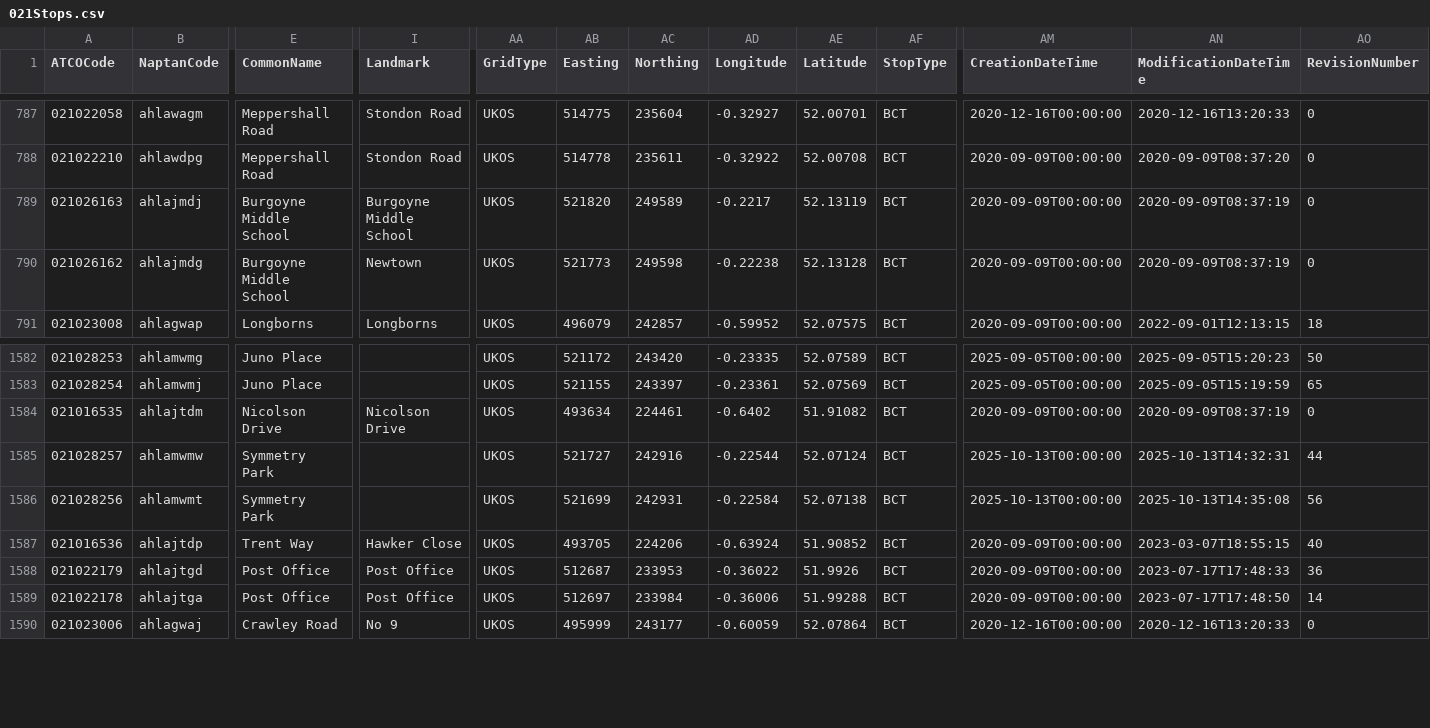
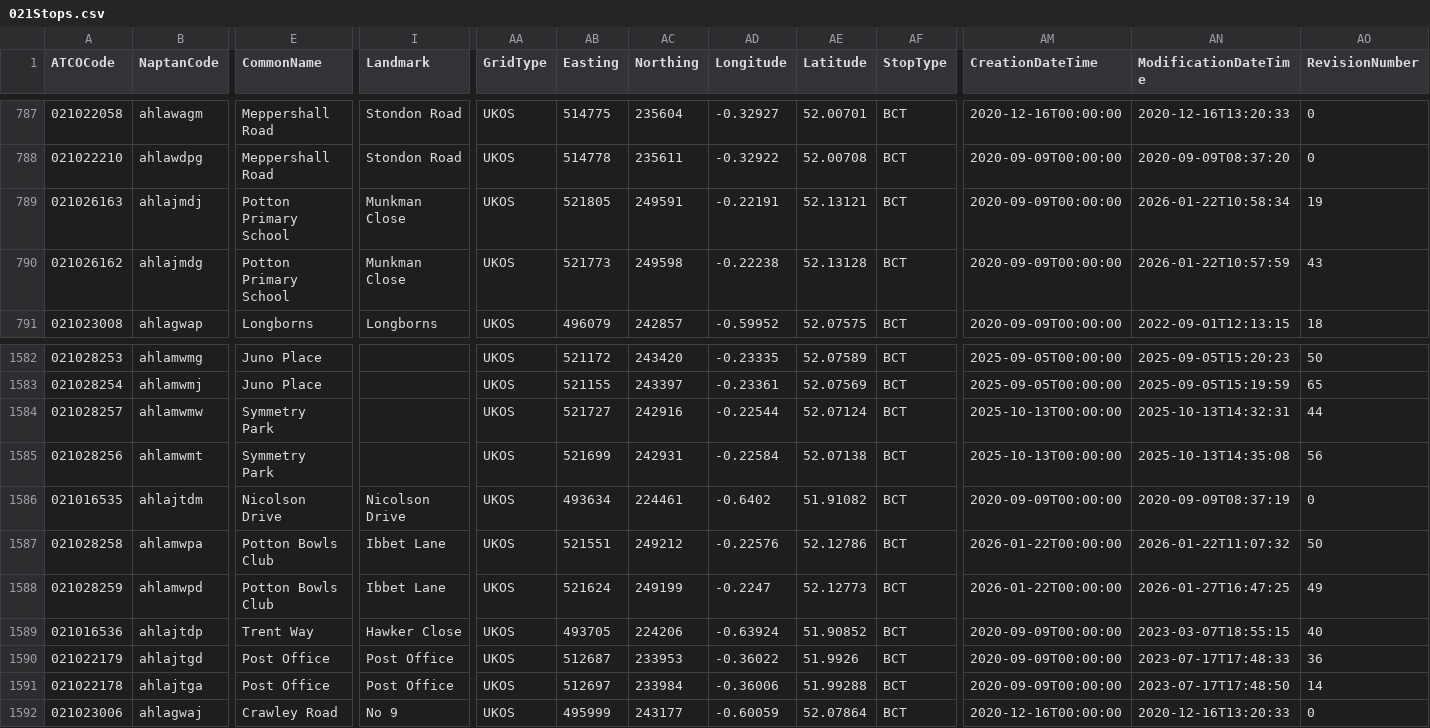
Before and after one commit to ldjb/naptan-nptg-history, a CSV file: 021Stops.csv, drawn as a sheet; only a part is shown, gaps mark what is left out; rows hold the shown columns only; the diff names each change by its address in the sheet, - before the commit and + after, or states it on an @@ line.

```diff
--- a/021Stops.csv
+++ b/021Stops.csv
-E789:E790 (CommonName): Burgoyne Middle School
+E789:E790 (CommonName): Potton Primary School
-I789 (Landmark): Burgoyne Middle School
+I789 (Landmark): Munkman Close
-AB789 (Easting): 521820
+AB789 (Easting): 521805
-AC789 (Northing): 249589
+AC789 (Northing): 249591
-AD789 (Longitude): -0.2217
+AD789 (Longitude): -0.22191
-AE789 (Latitude): 52.13119
+AE789 (Latitude): 52.13121
-AN789 (ModificationDateTime): 2020-09-09T08:37:19
+AN789 (ModificationDateTime): 2026-01-22T10:58:34
-AO789 (RevisionNumber): 0
+AO789 (RevisionNumber): 19
-I790 (Landmark): Newtown
+I790 (Landmark): Munkman Close
-AN790 (ModificationDateTime): 2020-09-09T08:37:19
+AN790 (ModificationDateTime): 2026-01-22T10:57:59
-AO790 (RevisionNumber): 0
+AO790 (RevisionNumber): 43
@@ row 1584 moved to row 1586: 021016535 @@
+row 1587: 021028258 | ahlamwpa | Potton Bowls Club | Ibbet Lane | UKOS | 521551 | 249212 | -0.22576 | 52.12786 | BCT | 2026-01-22T00:00:00 | 2026-01-22T11:07:32 | 50
+row 1588: 021028259 | ahlamwpd | Potton Bowls Club | Ibbet Lane | UKOS | 521624 | 249199 | -0.2247 | 52.12773 | BCT | 2026-01-22T00:00:00 | 2026-01-27T16:47:25 | 49
```
Also changed, not shown: 017Stops.csv, 060Stops.csv, 31 other files.
